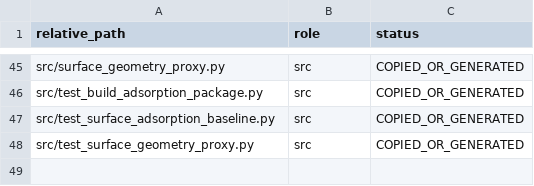
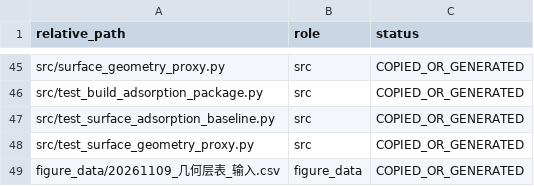
Before and after one commit to suzyzhao27-bot/PE, a CSV file: 原始资料/赵珈绮/32_拉伸结构与小分子吸附_导师侧计算审阅包_20261109_v1.0.1/manifest.csv, drawn as a sheet; only a part is shown, gaps mark what is left out; the diff names each change by its address in the sheet, - before the commit and + after, or states it on an @@ line.

```diff
--- a/原始资料/赵珈绮/32_拉伸结构与小分子吸附_导师侧计算审阅包_20261109_v1.0.1/manifest.csv
+++ b/原始资料/赵珈绮/32_拉伸结构与小分子吸附_导师侧计算审阅包_20261109_v1.0.1/manifest.csv
+row 49: figure_data/20261109_几何层表_输入.csv | figure_data | COPIED_OR_GENERATED
```
Also changed, not shown: 14 other files.
